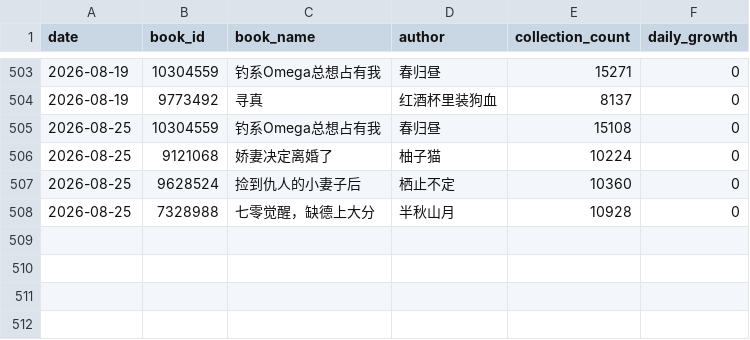
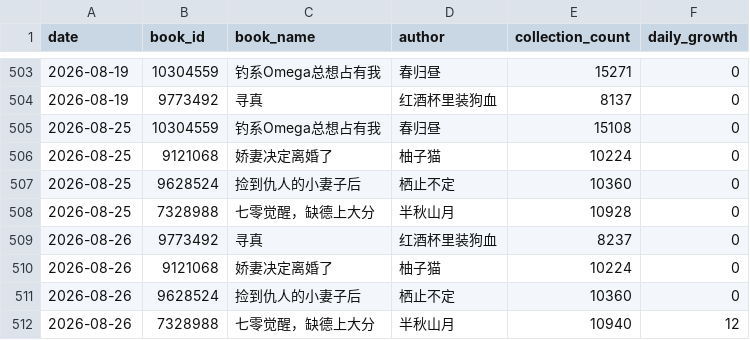
Before and after one commit to Rita1128/jjwxc-monitor, a CSV file: data/records.csv, drawn as a sheet; only a part is shown, gaps mark what is left out; the diff names each change by its address in the sheet, - before the commit and + after, or states it on an @@ line.

```diff
--- a/data/records.csv
+++ b/data/records.csv
+row 509: 2026-08-26 | 9773492 | 寻真 | 红酒杯里装狗血 | 8237 | 0
+row 510: 2026-08-26 | 9121068 | 娇妻决定离婚了 | 柚子猫 | 10224 | 0
+row 511: 2026-08-26 | 9628524 | 捡到仇人的小妻子后 | 栖止不定 | 10360 | 0
+row 512: 2026-08-26 | 7328988 | 七零觉醒，缺德上大分 | 半秋山月 | 10940 | 12
```
